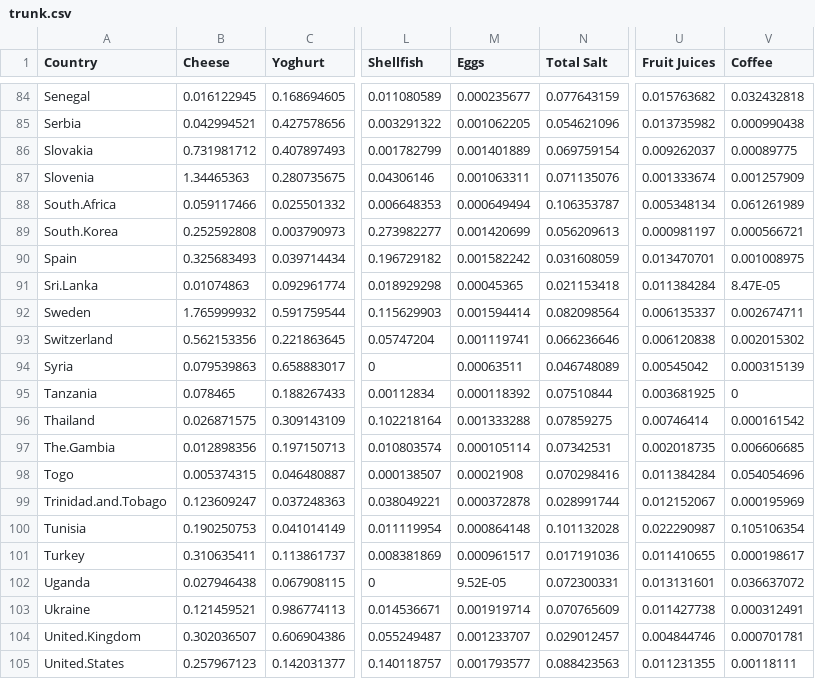
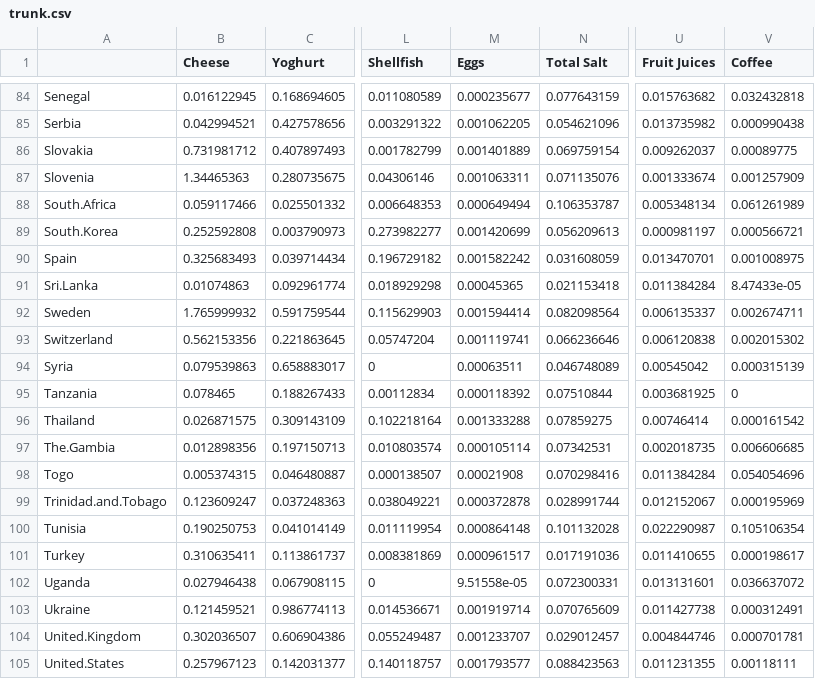
Before and after one commit to Kveggjeter/VIS3000, a CSV file: data/processed/trunk.csv, drawn as a sheet; only a part is shown, gaps mark what is left out; the diff covers the shown part only; the diff names each change by its address in the sheet, - before the commit and + after, or states it on an @@ line.

```diff
--- a/data/processed/trunk.csv
+++ b/data/processed/trunk.csv
-A1: Country
+A1: (empty)
-V91 (Coffee): 8.47E-05
+V91 (Coffee): 8.47433e-05
-M102 (Eggs): 9.52E-05
+M102 (Eggs): 9.51558e-05
```
Also changed, not shown: 22 edited cells elsewhere in this file, data/processed/Cleaned_Food_Security_Data_2018.csv, data/processed/africaMp.csv, 27 other files.
